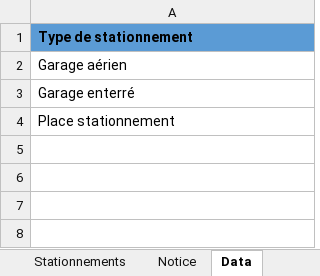
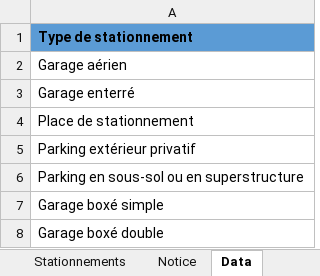
Before and after one commit to MTES-MCT/apilos, an Excel workbook: static/files/stationnements.xlsx, sheet Data, drawn as a sheet; values as stored, in another font and other column widths than the file's, no borders; table styles not drawn; the diff names each change by its address in the sheet, - before the commit and + after, or states it on an @@ line.

Commit message:
update the list of 'stationnements'

```diff
--- a/static/files/stationnements.xlsx (sheet Data)
+++ b/static/files/stationnements.xlsx (sheet Data)
-A4: Place stationnement
+A4: Place de stationnement
+row 5: Parking extérieur privatif
+row 6: Parking en sous-sol ou en superstructure
+row 7: Garage boxé simple
+row 8: Garage boxé double
```
Also changed, not shown: 2 other files.
